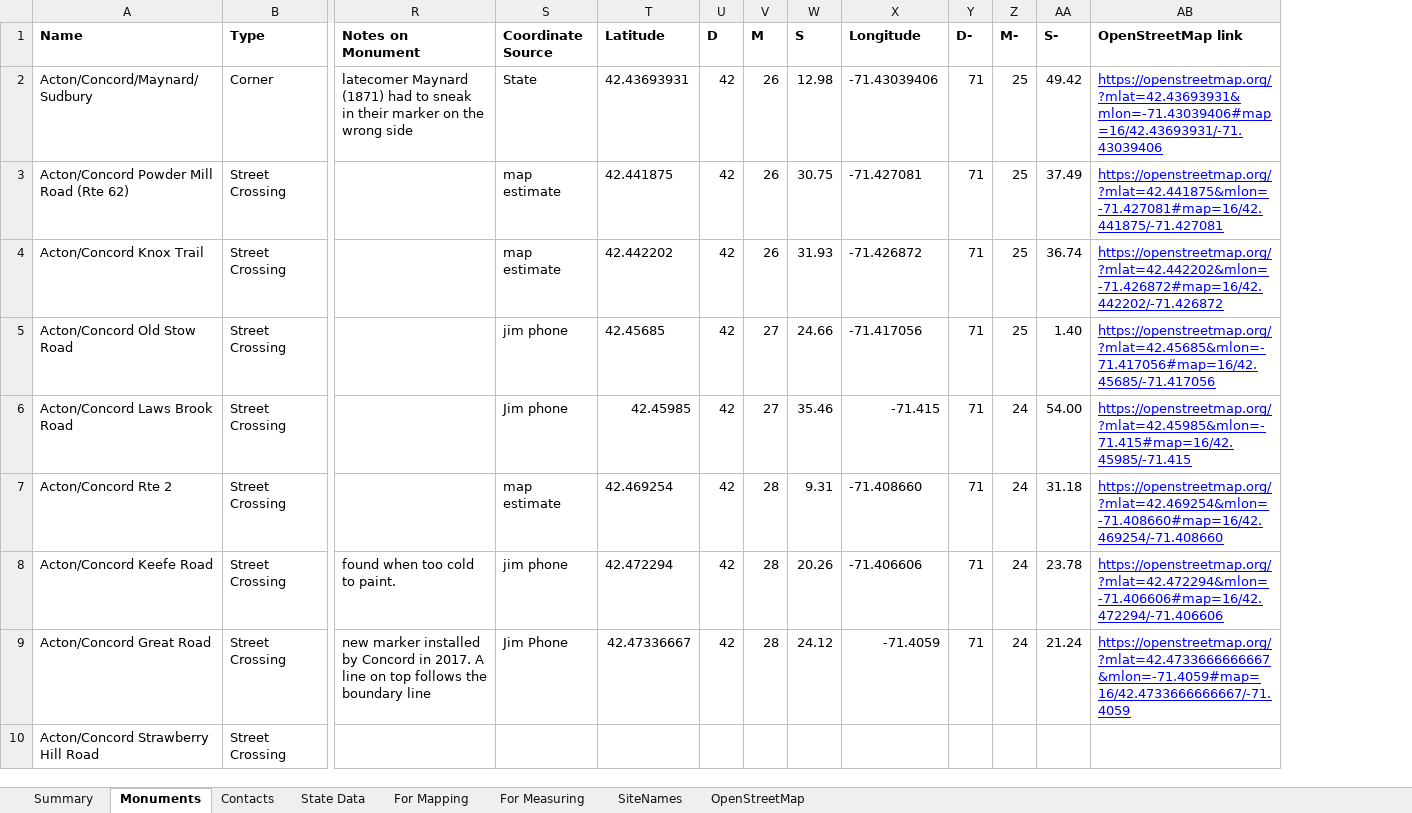
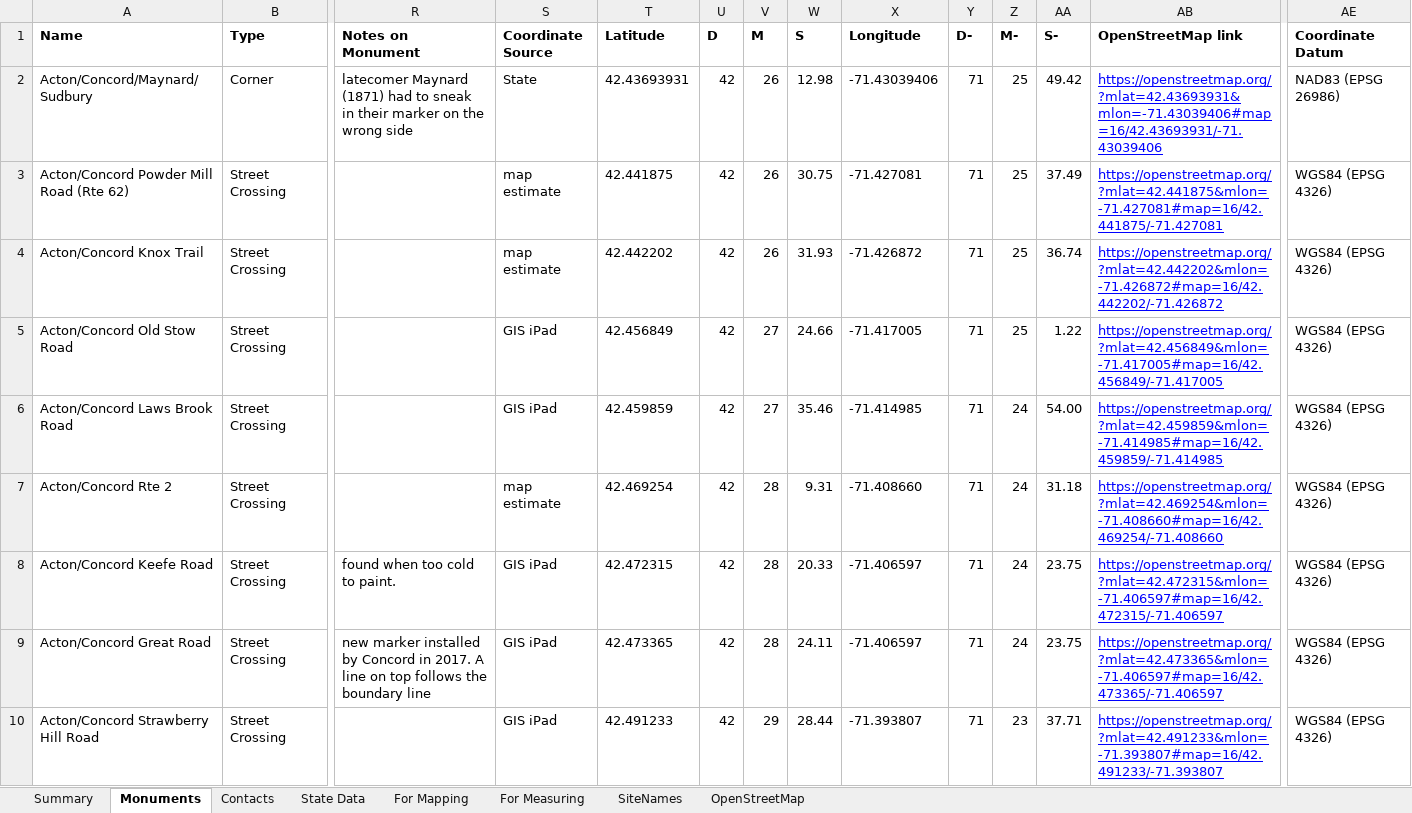
Before and after one commit to jim-snyder-grant/acton-bounds, an Excel workbook: Acton Bounds.xlsx, sheet Monuments, drawn as a sheet; only a part is shown, gaps mark what is left out; values as stored, in another font and other column widths than the file's, no borders; charts and pictures not drawn; the diff covers the shown part only; the diff names each change by its address in the sheet, - before the commit and + after, or states it on an @@ line.

Commit message:
Use per-row Coordinate Datum column instead of hardcoded WGS84
11 of 50 monuments with known coordinates came from the state in
NAD83 and haven't been reprojected to WGS84. bounds2pdf.py now reads
Jim's new 'Coordinate Datum' column per row instead of assuming WGS84
for every monument.

```diff
--- a/Acton Bounds.xlsx (sheet Monuments)
+++ b/Acton Bounds.xlsx (sheet Monuments)
+column AE (Coordinate Datum), rows 2-10: NAD83 (EPSG 26986) | WGS84 (EPSG 4326) | WGS84 (EPSG 4326) | WGS84 (EPSG 4326) | WGS84 (EPSG 4326) | WGS84 (EPSG 4326) | WGS84 (EPSG 4326) | WGS84 (EPSG 4326) | WGS84 (EPSG 4326)
-S5 (Coordinate Source): jim phone
+S5 (Coordinate Source): GIS iPad
-T5 (Latitude): 42.45685
+T5 (Latitude): 42.456849
-X5 (Longitude): -71.417056
+X5 (Longitude): -71.417005
-AA5 (S-): 1.40
+AA5 (S-): 1.22
-AB5 (OpenStreetMap link): https://openstreetmap.org/?mlat=42.45685&mlon=-71.417056#map=16/42.45685/-71.417056
+AB5 (OpenStreetMap link): https://openstreetmap.org/?mlat=42.456849&mlon=-71.417005#map=16/42.456849/-71.417005
-S6 (Coordinate Source): Jim phone
+S6 (Coordinate Source): GIS iPad
-T6 (Latitude): 42.45985
+T6 (Latitude): 42.459859
-X6 (Longitude): -71.415
+X6 (Longitude): -71.414985
-AB6 (OpenStreetMap link): https://openstreetmap.org/?mlat=42.45985&mlon=-71.415#map=16/42.45985/-71.415
+AB6 (OpenStreetMap link): https://openstreetmap.org/?mlat=42.459859&mlon=-71.414985#map=16/42.459859/-71.414985
-S8 (Coordinate Source): jim phone
+S8 (Coordinate Source): GIS iPad
-T8 (Latitude): 42.472294
+T8 (Latitude): 42.472315
-W8 (S): 20.26
+W8 (S): 20.33
-X8 (Longitude): -71.406606
+X8 (Longitude): -71.406597
-AA8 (S-): 23.78
+AA8 (S-): 23.75
-AB8 (OpenStreetMap link): https://openstreetmap.org/?mlat=42.472294&mlon=-71.406606#map=16/42.472294/-71.406606
+AB8 (OpenStreetMap link): https://openstreetmap.org/?mlat=42.472315&mlon=-71.406597#map=16/42.472315/-71.406597
-S9 (Coordinate Source): Jim Phone
+S9 (Coordinate Source): GIS iPad
-T9 (Latitude): 42.47336667
+T9 (Latitude): 42.473365
-W9 (S): 24.12
+W9 (S): 24.11
-X9 (Longitude): -71.4059
+X9 (Longitude): -71.406597
-AA9 (S-): 21.24
+AA9 (S-): 23.75
-AB9 (OpenStreetMap link): https://openstreetmap.org/?mlat=42.4733666666667&mlon=-71.4059#map=16/42.4733666666667/-71.4059
+AB9 (OpenStreetMap link): https://openstreetmap.org/?mlat=42.473365&mlon=-71.406597#map=16/42.473365/-71.406597
-S10 (Coordinate Source): (empty)
+S10 (Coordinate Source): GIS iPad
-T10 (Latitude): (empty)
+T10 (Latitude): 42.491233
-U10 (D): (empty)
+U10 (D): 42
-V10 (M): (empty)
+V10 (M): 29
-W10 (S): (empty)
+W10 (S): 28.44
-X10 (Longitude): (empty)
+X10 (Longitude): -71.393807
-Y10 (D-): (empty)
+Y10 (D-): 71
-Z10 (M-): (empty)
+Z10 (M-): 23
-AA10 (S-): (empty)
+AA10 (S-): 37.71
-AB10 (OpenStreetMap link): (empty)
+AB10 (OpenStreetMap link): https://openstreetmap.org/?mlat=42.491233&mlon=-71.393807#map=16/42.491233/-71.393807
```
Also changed, not shown: 93 edited cells and cell formats elsewhere in this sheet, sheet For Mapping, sheet For Measuring, sheet OpenStreetMap, formulas that keep their value, 3 other files.
